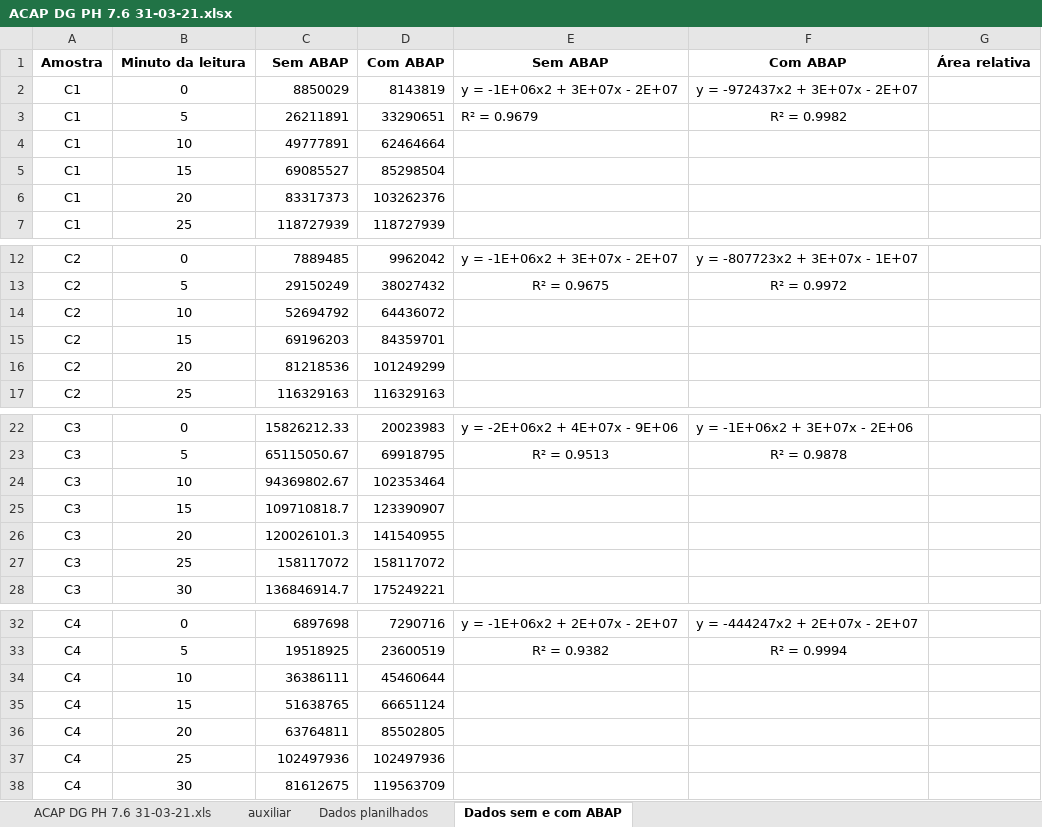
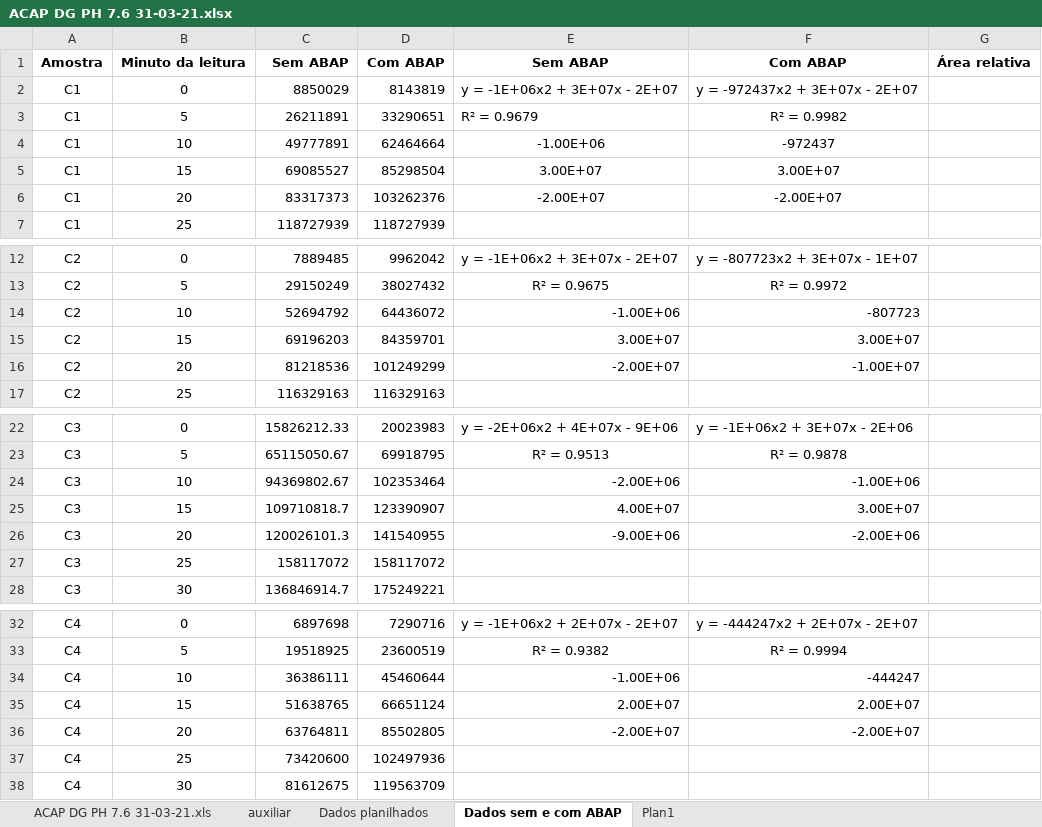
Before and after one commit to abaldezjr/rep-doc, an Excel workbook: doc/ACAP DG PH 7.6 31-03-21.xlsx, sheet Dados sem e com ABAP, drawn as a sheet; only a part is shown, gaps mark what is left out; values as stored, in another font and other column widths than the file's, no borders; charts and pictures not drawn; the diff names each change by its address in the sheet, - before the commit and + after, or states it on an @@ line.

```diff
--- a/doc/ACAP DG PH 7.6 31-03-21.xlsx (sheet Dados sem e com ABAP)
+++ b/doc/ACAP DG PH 7.6 31-03-21.xlsx (sheet Dados sem e com ABAP)
+sheet tab: Plan1
-E4: (empty)
+E4: -1.00E+06
-F4: (empty)
+F4: -972437
-E5: (empty)
+E5: 3.00E+07
-F5: (empty)
+F5: 3.00E+07
-E6: (empty)
+E6: -2.00E+07
-F6: (empty)
+F6: -2.00E+07
-E14: (empty)
+E14: -1.00E+06
-F14: (empty)
+F14: -807723
-E15: (empty)
+E15: 3.00E+07
-F15: (empty)
+F15: 3.00E+07
-E16: (empty)
+E16: -2.00E+07
-F16: (empty)
+F16: -1.00E+07
-E24: (empty)
+E24: -2.00E+06
-F24: (empty)
+F24: -1.00E+06
-E25: (empty)
+E25: 4.00E+07
-F25: (empty)
+F25: 3.00E+07
-E26: (empty)
+E26: -9.00E+06
-F26: (empty)
+F26: -2.00E+06
-E34: (empty)
+E34: -1.00E+06
-F34: (empty)
+F34: -444247
-E35: (empty)
+E35: 2.00E+07
-F35: (empty)
+F35: 2.00E+07
-E36: (empty)
+E36: -2.00E+07
-F36: (empty)
+F36: -2.00E+07
-C37: 102497936
+C37: 73420600
```
Also changed, not shown: sheet Dados planilhados, hidden cells, charts or pictures, doc/ACAP MODELO - Copia.xlsx.
